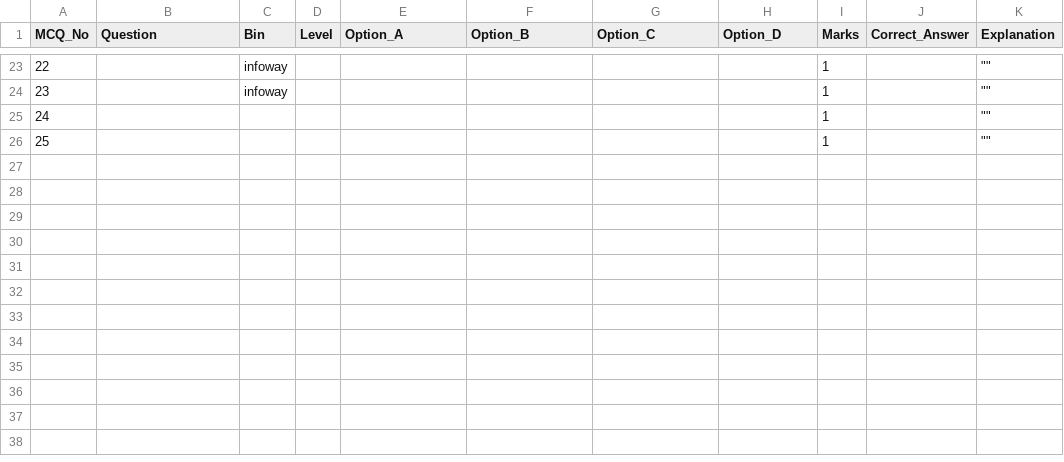
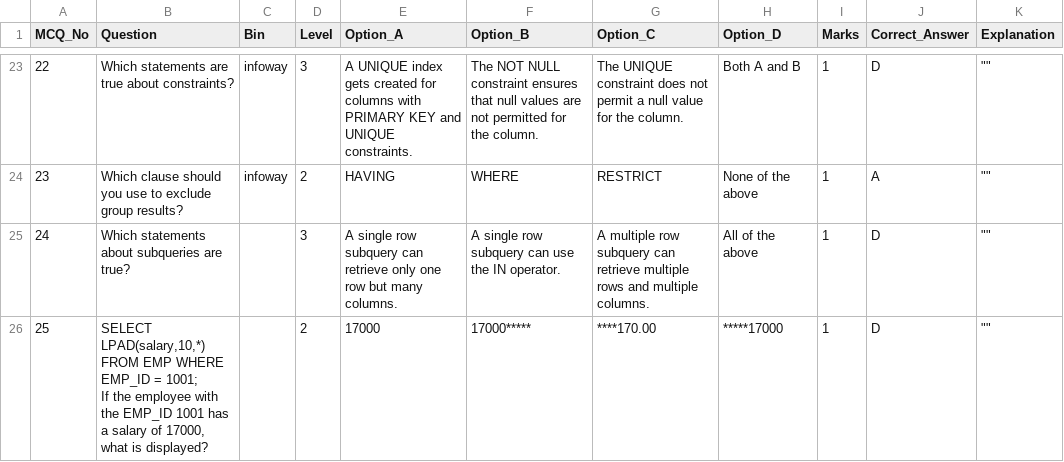
Before and after one commit to saleel-bagde-send/sendData, a CSV file: QBankTemplate__DBT_Set7_Infoway.csv, drawn as a sheet; only a part is shown, gaps mark what is left out; ↵ is a line break in a cell; the diff covers the shown part only; the diff names each change by its address in the sheet, - before the commit and + after, or states it on an @@ line.

```diff
--- a/QBankTemplate__DBT_Set7_Infoway.csv
+++ b/QBankTemplate__DBT_Set7_Infoway.csv
-B23 (Question): (empty)
+B23 (Question): Which statements are true about constraints?
-D23 (Level): (empty)
+D23 (Level): 3
-E23 (Option_A): (empty)
+E23 (Option_A): A UNIQUE index gets created for columns with PRIMARY KEY and UNIQUE constraints.
-F23 (Option_B): (empty)
+F23 (Option_B): The NOT NULL constraint ensures that null values are not permitted for the column.
-G23 (Option_C): (empty)
+G23 (Option_C): The UNIQUE constraint does not permit a null value for the column.
-H23 (Option_D): (empty)
+H23 (Option_D): Both A and B
-J23 (Correct_Answer): (empty)
+J23 (Correct_Answer): D
-B24 (Question): (empty)
+B24 (Question): Which clause should you use to exclude group results?
-D24 (Level): (empty)
+D24 (Level): 2
-E24 (Option_A): (empty)
+E24 (Option_A): HAVING
-F24 (Option_B): (empty)
+F24 (Option_B): WHERE
-G24 (Option_C): (empty)
+G24 (Option_C): RESTRICT
-H24 (Option_D): (empty)
+H24 (Option_D): None of the above
-J24 (Correct_Answer): (empty)
+J24 (Correct_Answer): A
-B25 (Question): (empty)
+B25 (Question): Which statements about subqueries are true?
-D25 (Level): (empty)
+D25 (Level): 3
-E25 (Option_A): (empty)
+E25 (Option_A): A single row subquery can retrieve only one row but many columns.
-F25 (Option_B): (empty)
+F25 (Option_B): A single row subquery can use the IN operator.
-G25 (Option_C): (empty)
+G25 (Option_C): A multiple row subquery can retrieve multiple rows and multiple columns.
-H25 (Option_D): (empty)
+H25 (Option_D): All of the above
-J25:J26 (Correct_Answer): (empty)
+J25:J26 (Correct_Answer): D
-B26 (Question): (empty)
+B26 (Question): SELECT LPAD(salary,10,*) FROM EMP WHERE EMP_ID = 1001; ↵ If the employee with the EMP_ID 1001 has a salary of 17000, what is displayed?
-D26 (Level): (empty)
+D26 (Level): 2
-E26 (Option_A): (empty)
+E26 (Option_A): 17000
-F26 (Option_B): (empty)
+F26 (Option_B): 17000*****
-G26 (Option_C): (empty)
+G26 (Option_C): ****170.00
-H26 (Option_D): (empty)
+H26 (Option_D): *****17000
```
Also changed, not shown: 35 edited cells elsewhere in this file.
